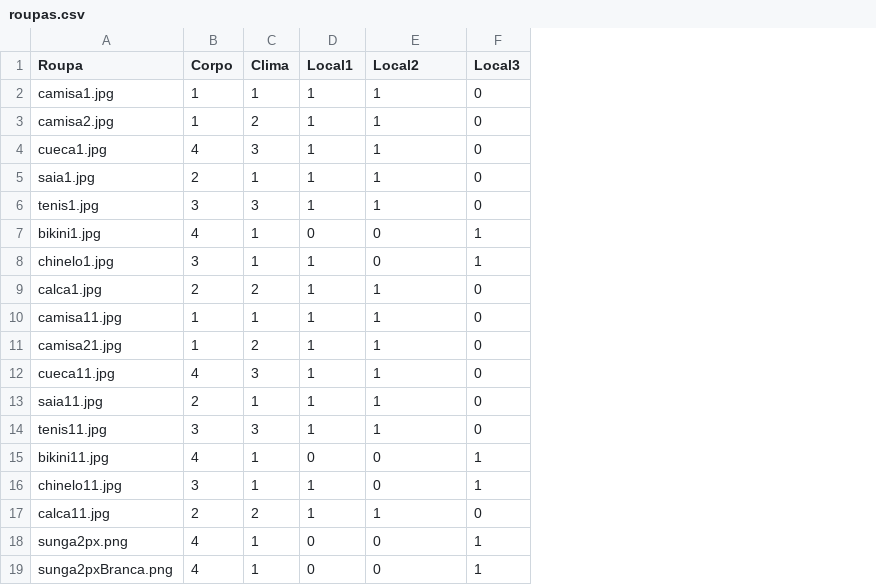
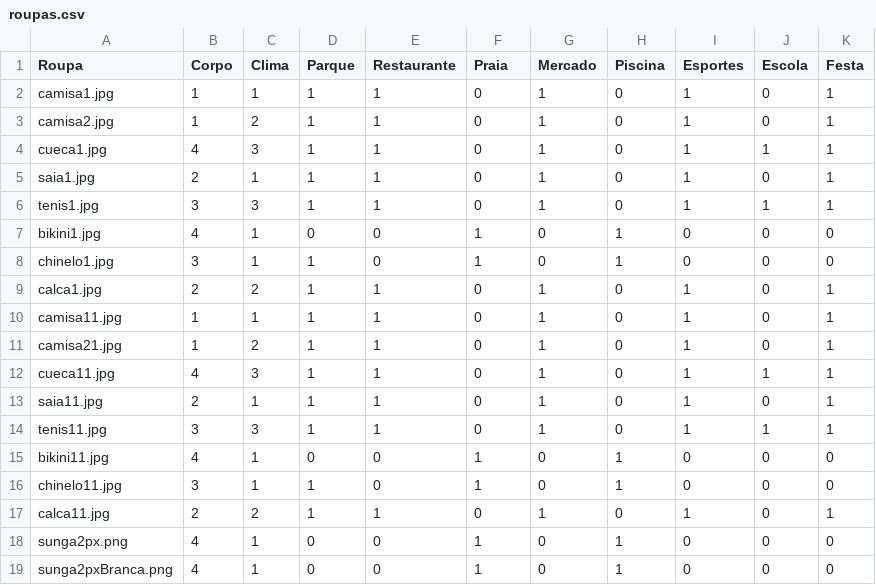
Before and after one commit to larvattea/ttea, a CSV file: Source/VesTEA/config/roupas.csv, drawn as a sheet; the diff names each change by its address in the sheet, - before the commit and + after, or states it on an @@ line.

```diff
--- a/Source/VesTEA/config/roupas.csv
+++ b/Source/VesTEA/config/roupas.csv
+column G (Mercado), rows 2-19: 1 | 1 | 1 | 1 | 1 | 0 | 0 | 1 | 1 | 1 | 1 | 1 | 1 | 0 | 0 | 1 | 0 | 0
+column H (Piscina), rows 2-19: 0 | 0 | 0 | 0 | 0 | 1 | 1 | 0 | 0 | 0 | 0 | 0 | 0 | 1 | 1 | 0 | 1 | 1
+column I (Esportes), rows 2-19: 1 | 1 | 1 | 1 | 1 | 0 | 0 | 1 | 1 | 1 | 1 | 1 | 1 | 0 | 0 | 1 | 0 | 0
+column J (Escola), rows 2-19: 0 | 0 | 1 | 0 | 1 | 0 | 0 | 0 | 0 | 0 | 1 | 0 | 1 | 0 | 0 | 0 | 0 | 0
+column K (Festa), rows 2-19: 1 | 1 | 1 | 1 | 1 | 0 | 0 | 1 | 1 | 1 | 1 | 1 | 1 | 0 | 0 | 1 | 0 | 0
-D1: Local1
+D1: Parque
-E1: Local2
+E1: Restaurante
-F1: Local3
+F1: Praia
```
Also changed, not shown: Source/Jogadores/Vestea_VesTEA_config.csv, 28 other files.
